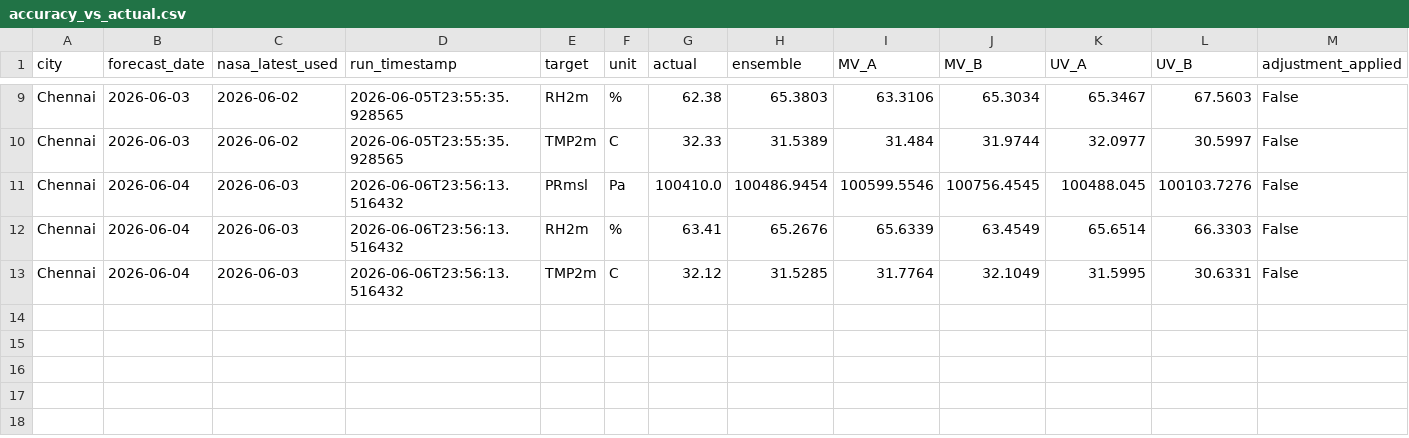
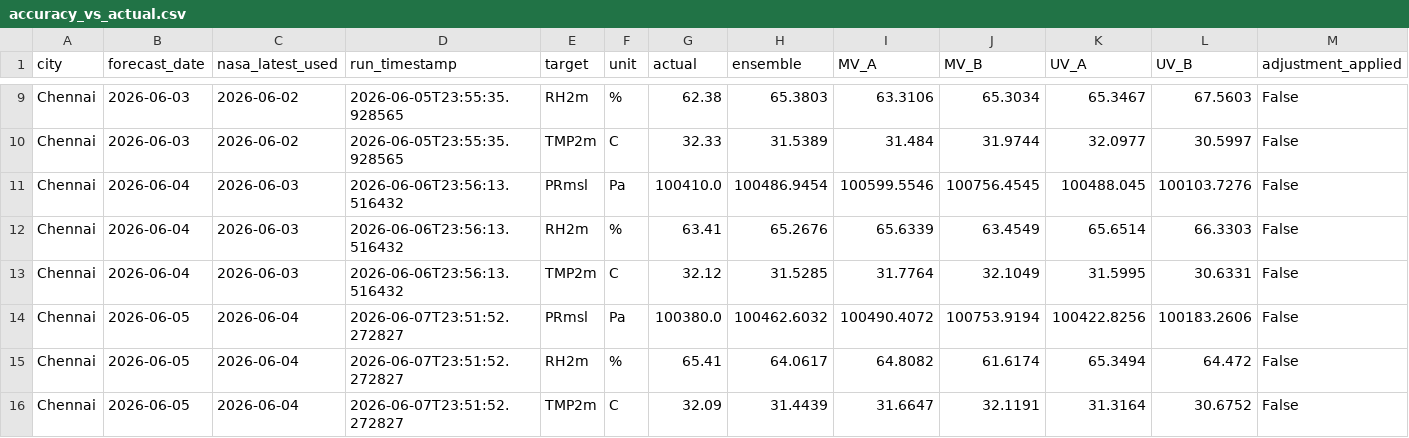
Before and after one commit to souravk03/weather-multicity-data, a CSV file: data/Chennai/accuracy_vs_actual.csv, drawn as a sheet; only a part is shown, gaps mark what is left out; rows hold the shown columns only; the diff names each change by its address in the sheet, - before the commit and + after, or states it on an @@ line.

Commit message:
forecast-bot: daily run 2026-06-08

```diff
--- a/data/Chennai/accuracy_vs_actual.csv
+++ b/data/Chennai/accuracy_vs_actual.csv
+row 14: Chennai | 2026-06-05 | 2026-06-04 | 2026-06-07T23:51:52.272827 | PRmsl | Pa | 100380.0 | 100462.6032 | 100490.4072 | 100753.9194 | 100422.8256 | 100183.2606 | False
+row 15: Chennai | 2026-06-05 | 2026-06-04 | 2026-06-07T23:51:52.272827 | RH2m | % | 65.41 | 64.0617 | 64.8082 | 61.6174 | 65.3494 | 64.472 | False
+row 16: Chennai | 2026-06-05 | 2026-06-04 | 2026-06-07T23:51:52.272827 | TMP2m | C | 32.09 | 31.4439 | 31.6647 | 32.1191 | 31.3164 | 30.6752 | False
```
